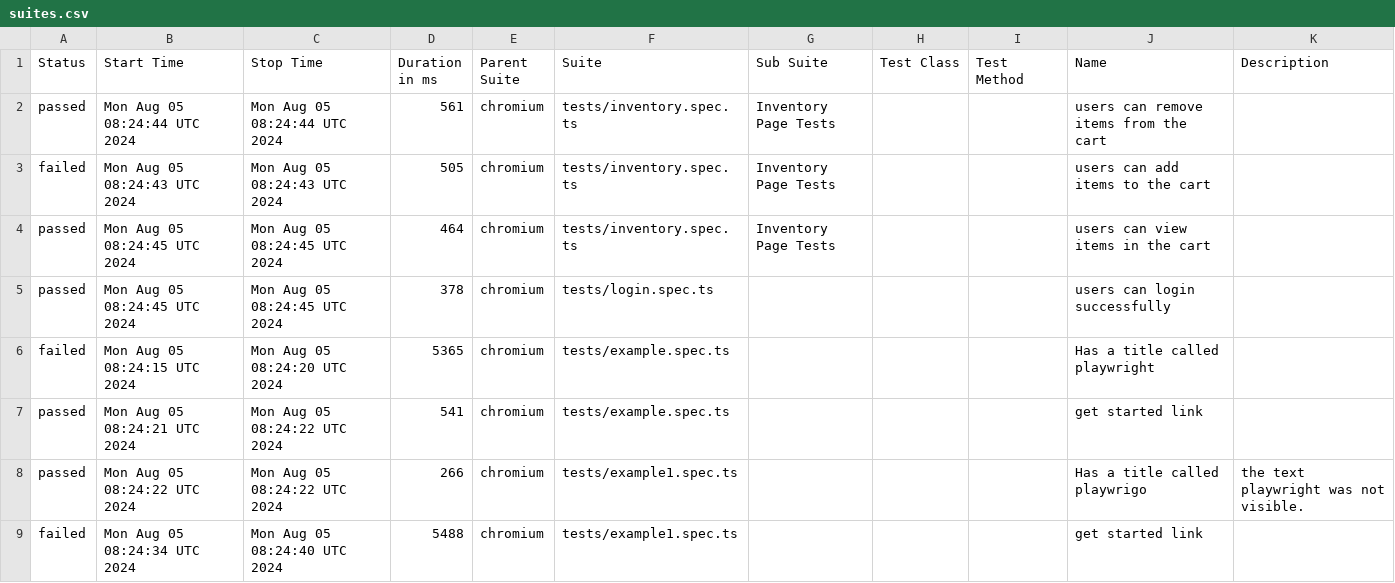
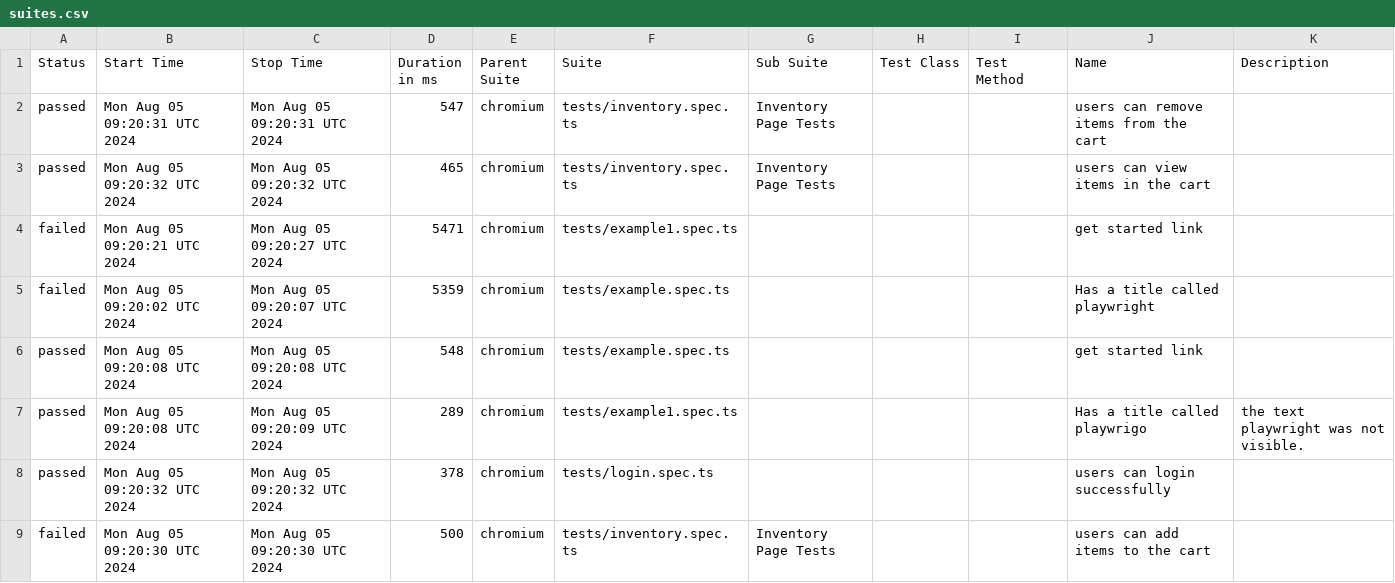
Before and after one commit to Segnicho/automation, a CSV file: data/suites.csv, drawn as a sheet.

```diff
--- a/data/suites.csv
+++ b/data/suites.csv
@@ -1,9 +1,9 @@
 "Status","Start Time","Stop Time","Duration in ms","Parent Suite","Suite","Sub Suite","Test Class","Test Method","Name","Description"
-"passed","Mon Aug 05 08:24:44 UTC 2024","Mon Aug 05 08:24:44 UTC 2024","561","chromium","tests/inventory.spec.ts","Inventory Page Tests","","","users can remove items from the cart",""
-"failed","Mon Aug 05 08:24:43 UTC 2024","Mon Aug 05 08:24:43 UTC 2024","505","chromium","tests/inventory.spec.ts","Inventory Page Tests","","","users can add items to the cart",""
-"passed","Mon Aug 05 08:24:45 UTC 2024","Mon Aug 05 08:24:45 UTC 2024","464","chromium","tests/inventory.spec.ts","Inventory Page Tests","","","users can view items in the cart",""
-"passed","Mon Aug 05 08:24:45 UTC 2024","Mon Aug 05 08:24:45 UTC 2024","378","chromium","tests/login.spec.ts","","","","users can login successfully",""
-"failed","Mon Aug 05 08:24:15 UTC 2024","Mon Aug 05 08:24:20 UTC 2024","5365","chromium","tests/example.spec.ts","","","","Has a title called playwright",""
-"passed","Mon Aug 05 08:24:21 UTC 2024","Mon Aug 05 08:24:22 UTC 2024","541","chromium","tests/example.spec.ts","","","","get started link",""
-"passed","Mon Aug 05 08:24:22 UTC 2024","Mon Aug 05 08:24:22 UTC 2024","266","chromium","tests/example1.spec.ts","","","","Has a title called playwrigo"," the text playwright was not visible. "
-"failed","Mon Aug 05 08:24:34 UTC 2024","Mon Aug 05 08:24:40 UTC 2024","5488","chromium","tests/example1.spec.ts","","","","get started link",""
+"passed","Mon Aug 05 09:20:31 UTC 2024","Mon Aug 05 09:20:31 UTC 2024","547","chromium","tests/inventory.spec.ts","Inventory Page Tests","","","users can remove items from the cart",""
+"passed","Mon Aug 05 09:20:32 UTC 2024","Mon Aug 05 09:20:32 UTC 2024","465","chromium","tests/inventory.spec.ts","Inventory Page Tests","","","users can view items in the cart",""
+"failed","Mon Aug 05 09:20:21 UTC 2024","Mon Aug 05 09:20:27 UTC 2024","5471","chromium","tests/example1.spec.ts","","","","get started link",""
+"failed","Mon Aug 05 09:20:02 UTC 2024","Mon Aug 05 09:20:07 UTC 2024","5359","chromium","tests/example.spec.ts","","","","Has a title called playwright",""
+"passed","Mon Aug 05 09:20:08 UTC 2024","Mon Aug 05 09:20:08 UTC 2024","548","chromium","tests/example.spec.ts","","","","get started link",""
+"passed","Mon Aug 05 09:20:08 UTC 2024","Mon Aug 05 09:20:09 UTC 2024","289","chromium","tests/example1.spec.ts","","","","Has a title called playwrigo"," the text playwright was not visible. "
+"passed","Mon Aug 05 09:20:32 UTC 2024","Mon Aug 05 09:20:32 UTC 2024","378","chromium","tests/login.spec.ts","","","","users can login successfully",""
+"failed","Mon Aug 05 09:20:30 UTC 2024","Mon Aug 05 09:20:30 UTC 2024","500","chromium","tests/inventory.spec.ts","Inventory Page Tests","","","users can add items to the cart",""
```
Also changed, not shown: 57 other files.
